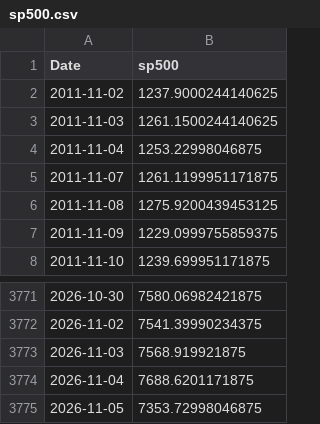
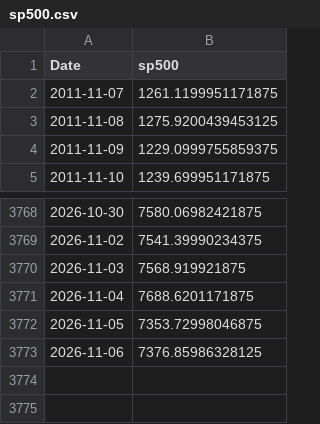
Before and after one commit to tristansuarez/neural-capital-research, a CSV file: data_cache/sp500.csv, drawn as a sheet; only a part is shown, gaps mark what is left out; removed rows and columns are numbered as before the commit, all else as after; the diff names each change by its address in the sheet, - before the commit and + after, or states it on an @@ line.

```diff
--- a/data_cache/sp500.csv
+++ b/data_cache/sp500.csv
-row 2: 2011-11-02 | 1237.9000244140625
-row 3: 2011-11-03 | 1261.1500244140625
-row 4: 2011-11-04 | 1253.22998046875
+row 3773: 2026-11-06 | 7376.85986328125
```
Also changed, not shown: data_cache/cobre.csv, data_cache/oro.csv, 5 other files.
